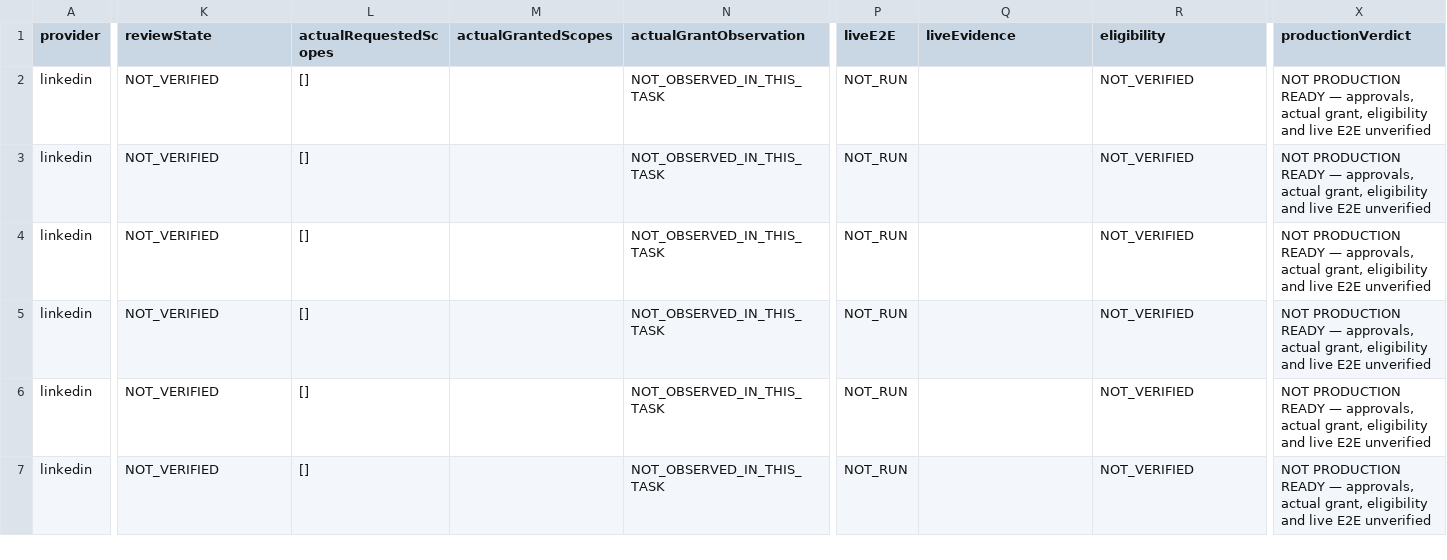
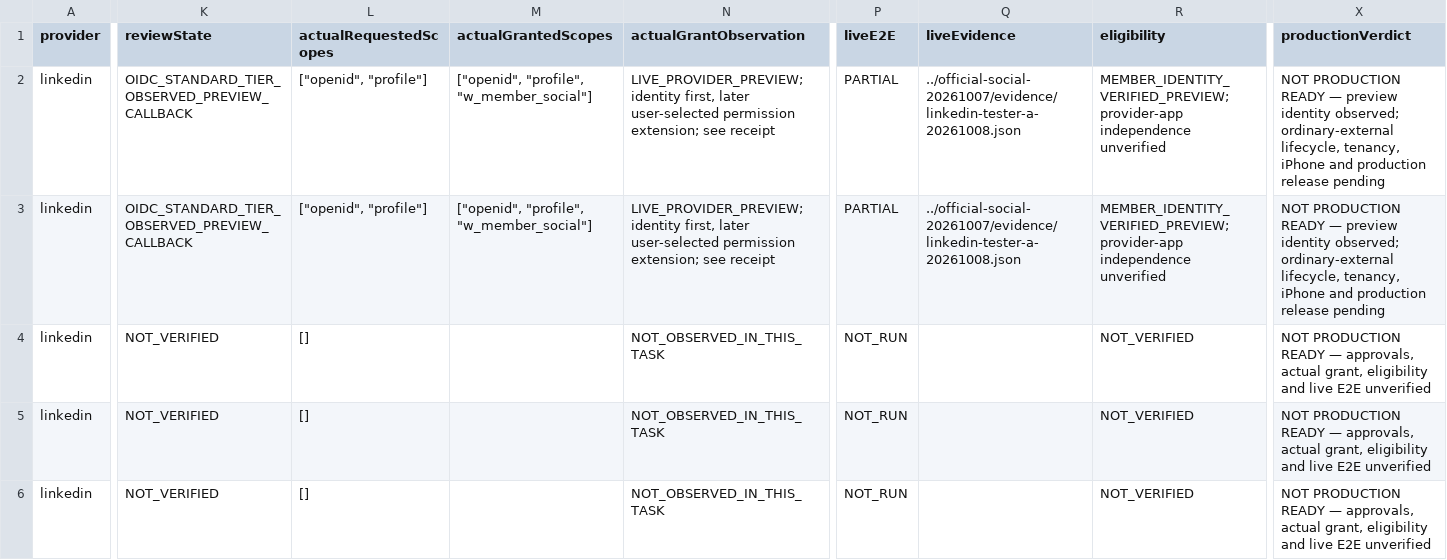
Before and after one commit to dev-james0723/PostRiff, a CSV file: docs/official-social-20261005/capability-matrix.csv, drawn as a sheet; only a part is shown, gaps mark what is left out; the shorter side is filled out with more unchanged rows; the diff names each change by its address in the sheet, - before the commit and + after, or states it on an @@ line.

Commit message:
Show saved social identity separately from release readiness

```diff
--- a/docs/official-social-20261005/capability-matrix.csv
+++ b/docs/official-social-20261005/capability-matrix.csv
-K2:K3 (reviewState): NOT_VERIFIED
+K2:K3 (reviewState): OIDC_STANDARD_TIER_OBSERVED_PREVIEW_CALLBACK
-L2:L3 (actualRequestedScopes): []
+L2:L3 (actualRequestedScopes): ["openid", "profile"]
-M2:M3 (actualGrantedScopes): (empty)
+M2:M3 (actualGrantedScopes): ["openid", "profile", "w_member_social"]
-N2:N3 (actualGrantObservation): NOT_OBSERVED_IN_THIS_TASK
+N2:N3 (actualGrantObservation): LIVE_PROVIDER_PREVIEW; identity first, later user-selected permission extension; see receipt
-P2:P3 (liveE2E): NOT_RUN
+P2:P3 (liveE2E): PARTIAL
-Q2:Q3 (liveEvidence): (empty)
+Q2:Q3 (liveEvidence): ../official-social-20261007/evidence/linkedin-tester-a-20261008.json
-R2:R3 (eligibility): NOT_VERIFIED
+R2:R3 (eligibility): MEMBER_IDENTITY_VERIFIED_PREVIEW; provider-app independence unverified
-X2:X3 (productionVerdict): …READY — approvals, actual grant, eligibility and live E2E unverified
+X2:X3 (productionVerdict): …READY — preview identity observed; ordinary-external lifecycle, tenancy, iPhone and production release pending
```
Also changed, not shown: 17 other files.
